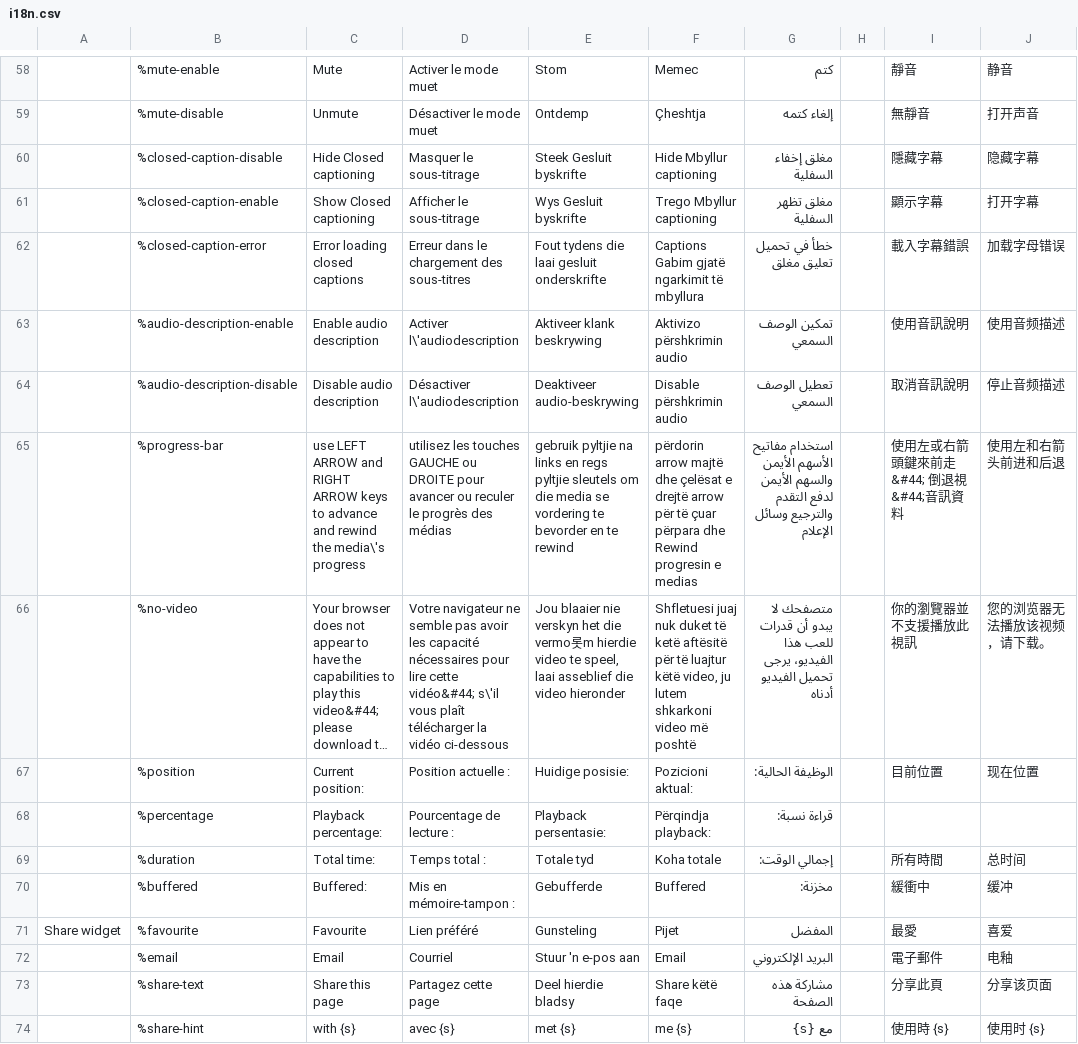
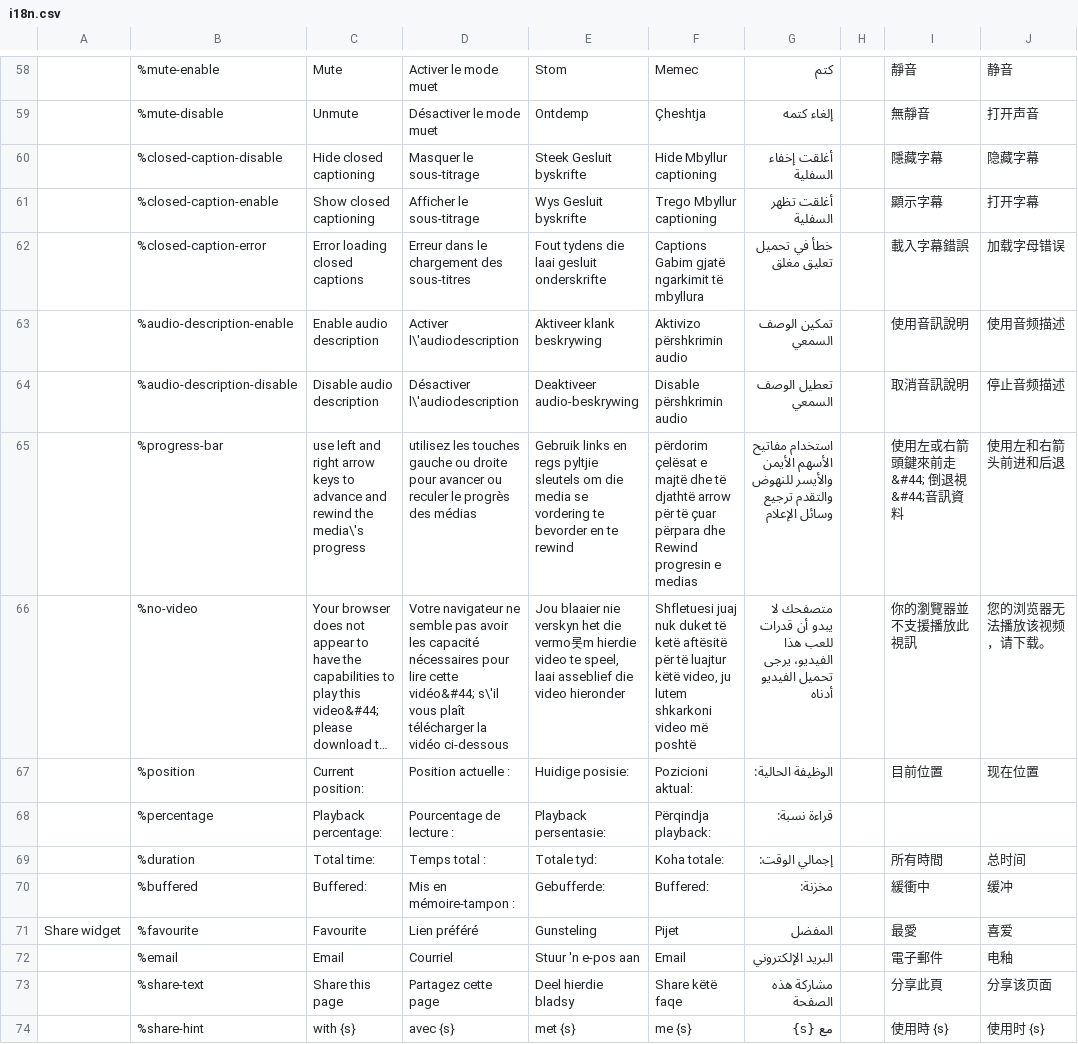
Before and after one commit to wet-boew/wet-boew, a CSV file: src/js/i18n/i18n.csv, drawn as a sheet; only a part is shown, gaps mark what is left out; long unchanged cells end in …; the diff names each change by its address in the sheet, - before the commit and + after, or states it on an @@ line.

Commit message:
Corrected minor typos in the i18n file.

```diff
--- a/src/js/i18n/i18n.csv
+++ b/src/js/i18n/i18n.csv
-C60: Hide Closed captioning
+C60: Hide closed captioning
-G60: مغلق إخفاء السفلية
+G60: أغلقت إخفاء السفلية
-C61: Show Closed captioning
+C61: Show closed captioning
-G61: مغلق تظهر السفلية
+G61: أغلقت تظهر السفلية
-C65: use LEFT ARROW and RIGHT ARROW keys to…
+C65: use left and right arrow keys to…
-D65: …les touches GAUCHE ou DROITE pour avancer…
+D65: …les touches gauche ou droite pour avancer…
-E65: gebruik pyltjie na links en…
+E65: Gebruik links en…
-F65: përdorin arrow majtë dhe çelësat e drejtë arrow për…
+F65: përdorim çelësat e majtë dhe të djathtë arrow për…
-G65: …الأسهم الأيمن والسهم الأيمن لدفع التقدم والترجيع وسائل الإعلام
+G65: …الأسهم الأيمن والأيسر للنهوض والتقدم ترجيع وسائل الإعلام
-E69: Totale tyd
+E69: Totale tyd:
-F69: Koha totale
+F69: Koha totale:
-E70: Gebufferde
+E70: Gebufferde:
-F70: Buffered
+F70: Buffered:
```
